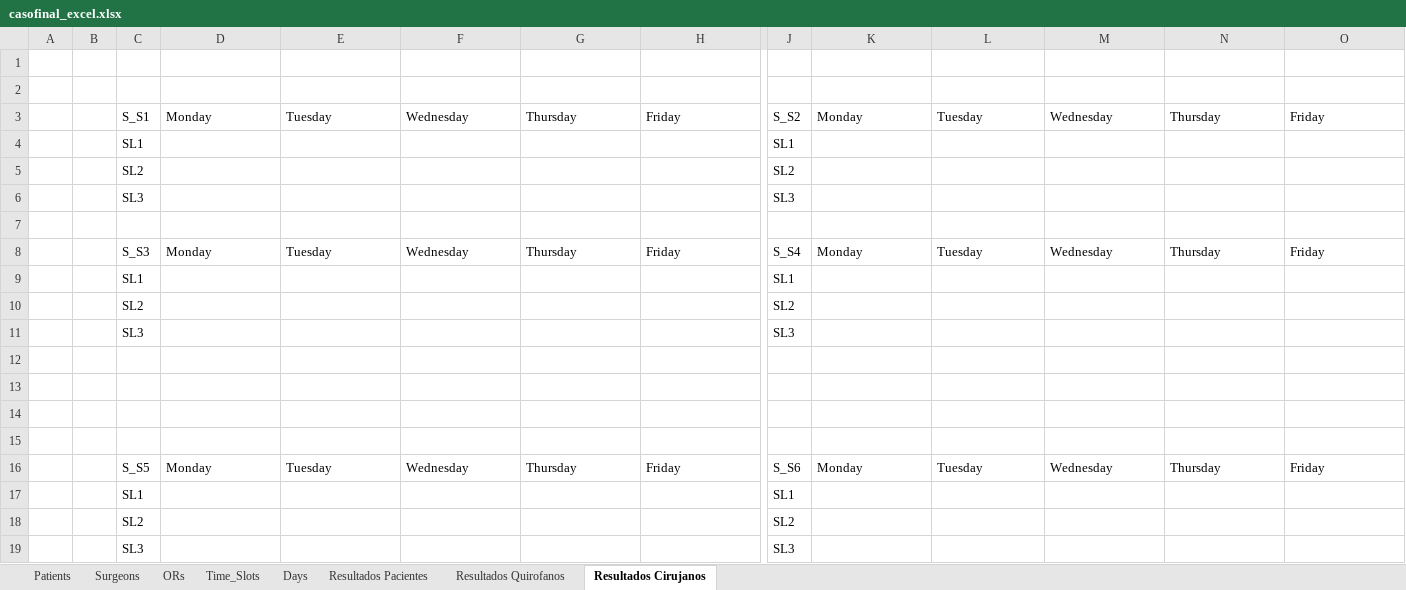
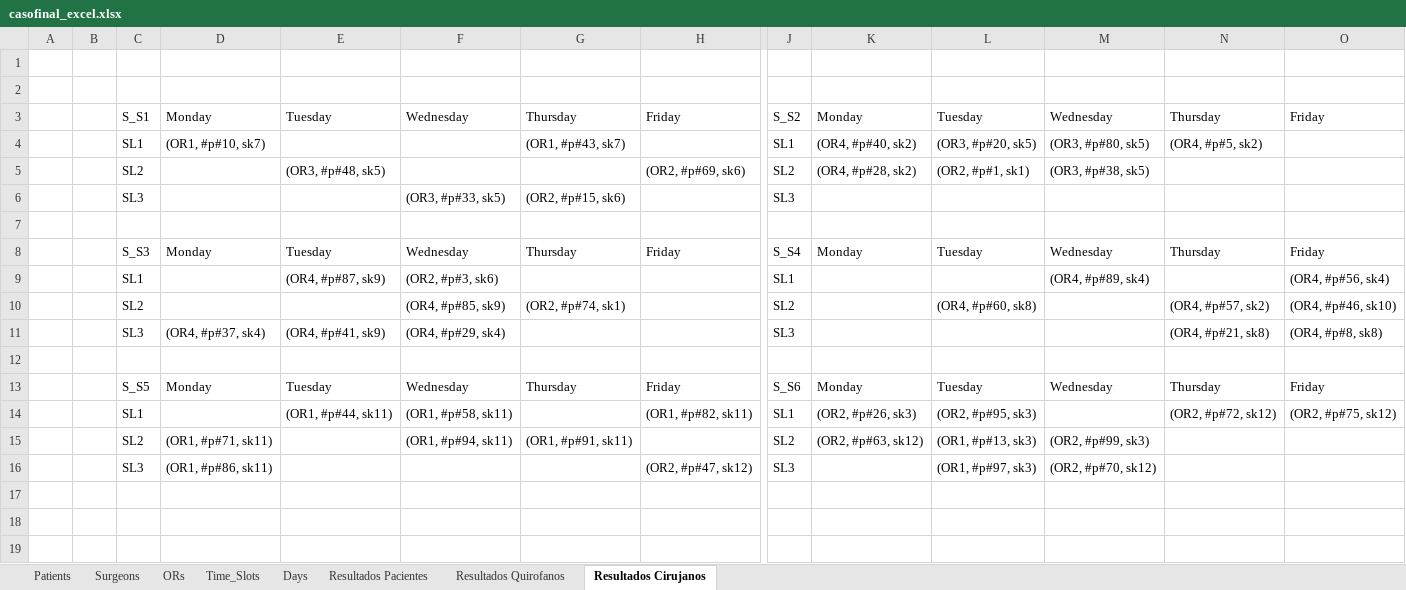
Before and after one commit to Nelnitorian/cajon_io, an Excel workbook: caso_final/casofinal_excel.xlsx, sheet Resultados Cirujanos, drawn as a sheet; only a part is shown, gaps mark what is left out; values as stored, in another font and other column widths than the file's, no borders; removed rows and columns are numbered as before the commit, all else as after; rows hold the shown columns only; the diff names each change by its address in the sheet, - before the commit and + after, or states it on an @@ line.

```diff
--- a/caso_final/casofinal_excel.xlsx (sheet Resultados Cirujanos)
+++ b/caso_final/casofinal_excel.xlsx (sheet Resultados Cirujanos)
-row 4:  |  | SL1 |  |  |  |  |  | SL1
-row 5:  |  | SL2 |  |  |  |  |  | SL2
-row 6:  |  | SL3 |  |  |  |  |  | SL3
+row 4:  |  | SL1 | (OR1, #p#10, sk7) |  |  | (OR1, #p#43, sk7) |  | SL1 | (OR4, #p#40, sk2) | (OR3, #p#20, sk5) | (OR3, #p#80, sk5) | (OR4, #p#5, sk2)
+row 5:  |  | SL2 |  | (OR3, #p#48, sk5) |  |  | (OR2, #p#69, sk6) | SL2 | (OR4, #p#28, sk2) | (OR2, #p#1, sk1) | (OR3, #p#38, sk5)
+row 6:  |  | SL3 |  |  | (OR3, #p#33, sk5) | (OR2, #p#15, sk6) |  | SL3
-row 9:  |  | SL1 |  |  |  |  |  | SL1
-row 10:  |  | SL2 |  |  |  |  |  | SL2
-row 11:  |  | SL3 |  |  |  |  |  | SL3
-row 9: (empty)
+row 9:  |  | SL1 |  | (OR4, #p#87, sk9) | (OR2, #p#3, sk6) |  |  | SL1 |  |  | (OR4, #p#89, sk4) |  | (OR4, #p#56, sk4)
-row 10: (empty)
+row 10:  |  | SL2 |  |  | (OR4, #p#85, sk9) | (OR2, #p#74, sk1) |  | SL2 |  | (OR4, #p#60, sk8) |  | (OR4, #p#57, sk2) | (OR4, #p#46, sk10)
-row 11: (empty)
+row 11:  |  | SL3 | (OR4, #p#37, sk4) | (OR4, #p#41, sk9) | (OR4, #p#29, sk4) |  |  | SL3 |  |  |  | (OR4, #p#21, sk8) | (OR4, #p#8, sk8)
-row 17:  |  | SL1 |  |  |  |  |  | SL1
-row 18:  |  | SL2 |  |  |  |  |  | SL2
-row 19:  |  | SL3 |  |  |  |  |  | SL3
+row 14:  |  | SL1 |  | (OR1, #p#44, sk11) | (OR1, #p#58, sk11) |  | (OR1, #p#82, sk11) | SL1 | (OR2, #p#26, sk3) | (OR2, #p#95, sk3) |  | (OR2, #p#72, sk12) | (OR2, #p#75, sk12)
+row 15:  |  | SL2 | (OR1, #p#71, sk11) |  | (OR1, #p#94, sk11) | (OR1, #p#91, sk11) |  | SL2 | (OR2, #p#63, sk12) | (OR1, #p#13, sk3) | (OR2, #p#99, sk3)
+row 16:  |  | SL3 | (OR1, #p#86, sk11) |  |  |  | (OR2, #p#47, sk12) | SL3 |  | (OR1, #p#97, sk3) | (OR2, #p#70, sk12)
```
Also changed, not shown: sheet Resultados Pacientes, sheet Resultados Quirofanos, 2 other files.
